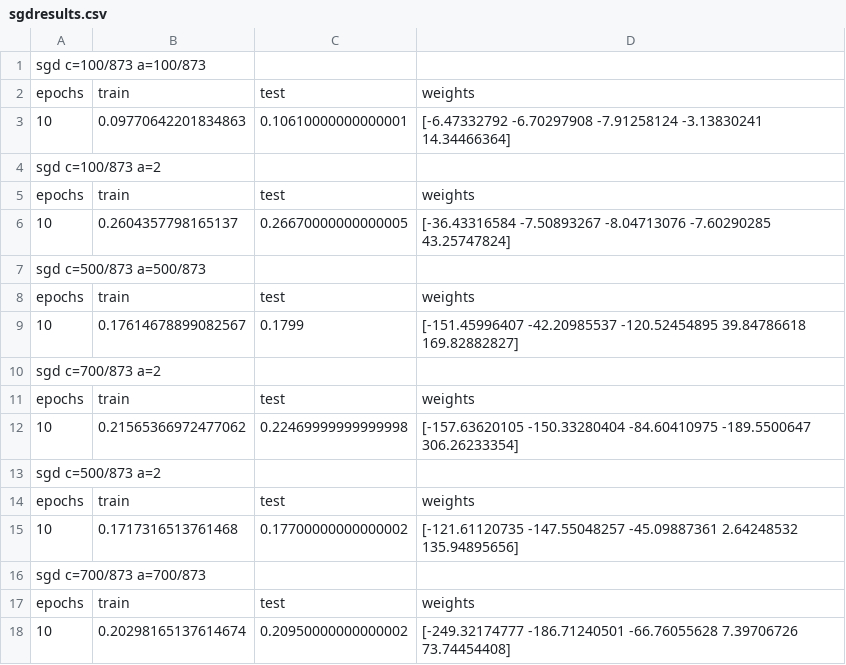
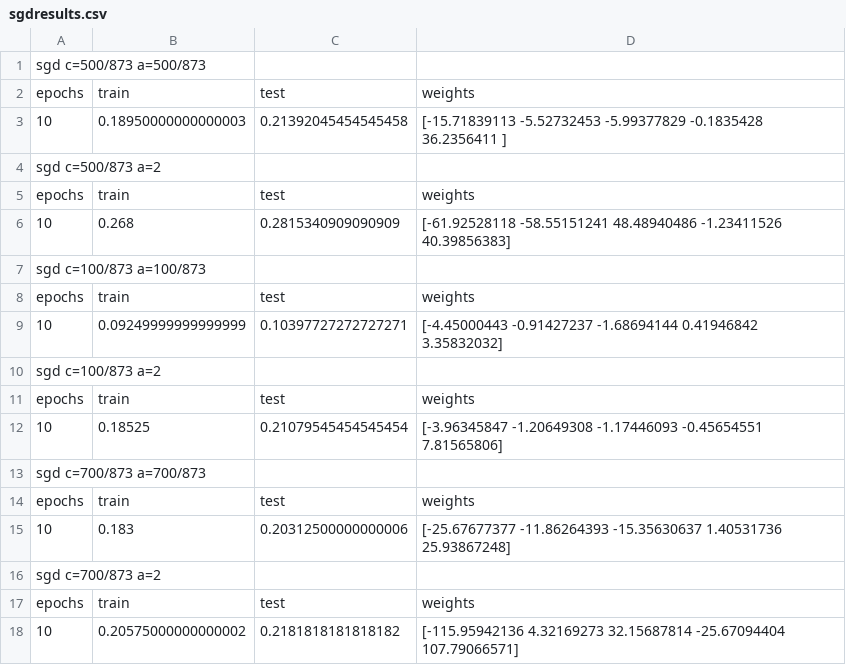
Before and after one commit to MrIsaar/MachineLearning, a CSV file: sgdresults.csv, drawn as a sheet.

```diff
--- a/sgdresults.csv
+++ b/sgdresults.csv
@@ -1,18 +1,18 @@
+sgd c=500/873 a=500/873
+epochs,train,test,weights
+10,0.18950000000000003,0.21392045454545458,[-15.71839113  -5.52732453  -5.99377829  -0.1835428   36.2356411 ]
+sgd c=500/873 a=2
+epochs,train,test,weights
+10,0.268,0.2815340909090909,[-61.92528118 -58.55151241  48.48940486  -1.23411526  40.39856383]
 sgd c=100/873 a=100/873
 epochs,train,test,weights
-10,0.09770642201834863,0.10610000000000001,[-6.47332792 -6.70297908 -7.91258124 -3.13830241 14.34466364]
+10,0.09249999999999999,0.10397727272727271,[-4.45000443 -0.91427237 -1.68694144  0.41946842  3.35832032]
 sgd c=100/873 a=2
 epochs,train,test,weights
-10,0.2604357798165137,0.26670000000000005,[-36.43316584  -7.50893267  -8.04713076  -7.60290285  43.25747824]
-sgd c=500/873 a=500/873
+10,0.18525,0.21079545454545454,[-3.96345847 -1.20649308 -1.17446093 -0.45654551  7.81565806]
+sgd c=700/873 a=700/873
 epochs,train,test,weights
-10,0.17614678899082567,0.1799,[-151.45996407  -42.20985537 -120.52454895   39.84786618  169.82882827]
+10,0.183,0.20312500000000006,[-25.67677377 -11.86264393 -15.35630637   1.40531736  25.93867248]
 sgd c=700/873 a=2
 epochs,train,test,weights
-10,0.21565366972477062,0.22469999999999998,[-157.63620105 -150.33280404  -84.60410975 -189.5500647   306.26233354]
-sgd c=500/873 a=2
-epochs,train,test,weights
-10,0.1717316513761468,0.17700000000000002,[-121.61120735 -147.55048257  -45.09887361    2.64248532  135.94895656]
-sgd c=700/873 a=700/873
-epochs,train,test,weights
-10,0.20298165137614674,0.20950000000000002,[-249.32174777 -186.71240501  -66.76055628    7.39706726   73.74454408]
+10,0.20575000000000002,0.2181818181818182,[-115.95942136    4.32169273   32.15687814  -25.67094404  107.79066571]
```
Also changed, not shown: 12 other files.
